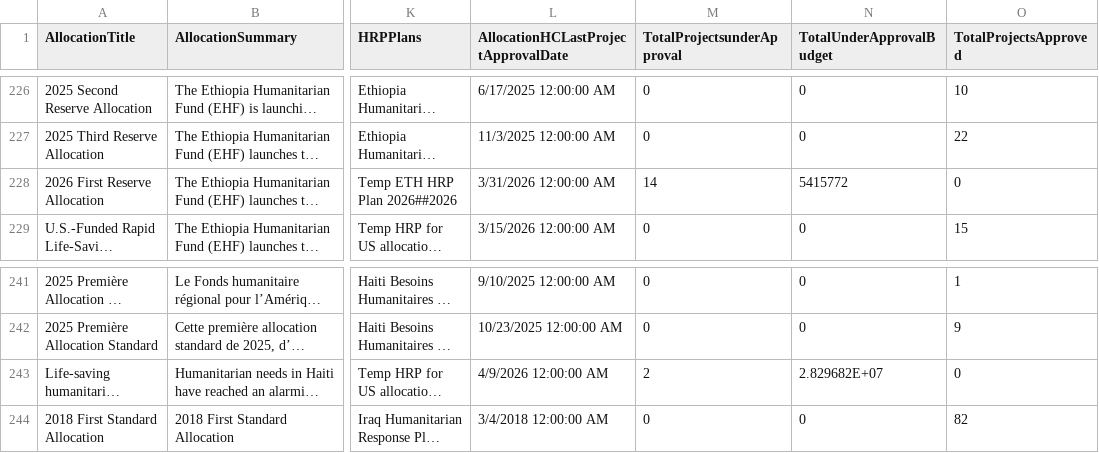
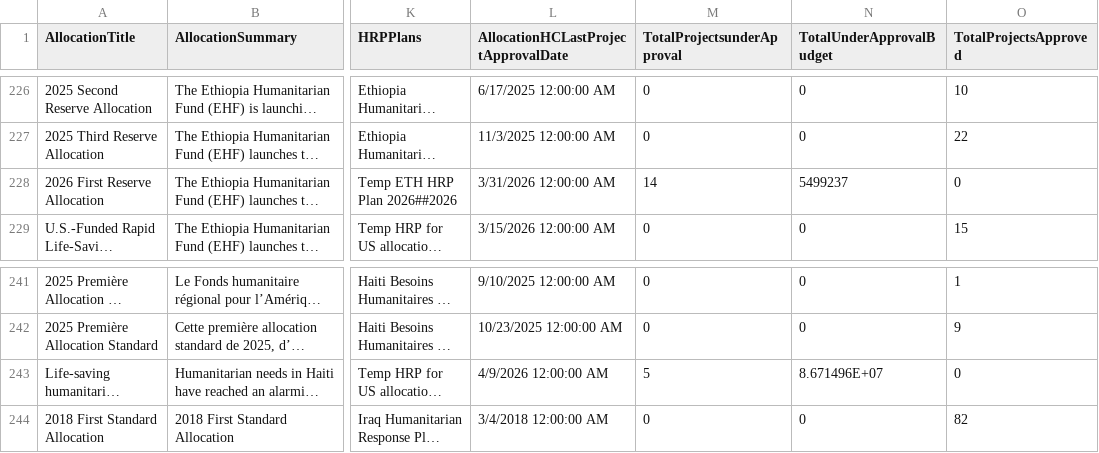
Before and after one commit to CBPFGMS/cbpfgms-data, a CSV file: utils/CBPF_allocations_overview_static/data/AllocationTypes.csv, drawn as a sheet; only a part is shown, gaps mark what is left out; long unchanged cells end in …; the diff names each change by its address in the sheet, - before the commit and + after, or states it on an @@ line.

```diff
--- a/utils/CBPF_allocations_overview_static/data/AllocationTypes.csv
+++ b/utils/CBPF_allocations_overview_static/data/AllocationTypes.csv
-N228 (TotalUnderApprovalBudget): 5415772
+N228 (TotalUnderApprovalBudget): 5499237
-M243 (TotalProjectsunderApproval): 2
+M243 (TotalProjectsunderApproval): 5
-N243 (TotalUnderApprovalBudget): 2.829682E+07
+N243 (TotalUnderApprovalBudget): 8.671496E+07
```
Also changed, not shown: utils/CBPF_allocations_overview_static/data/ProjectSummaryAggV2_2015.csv, 5 other files.
